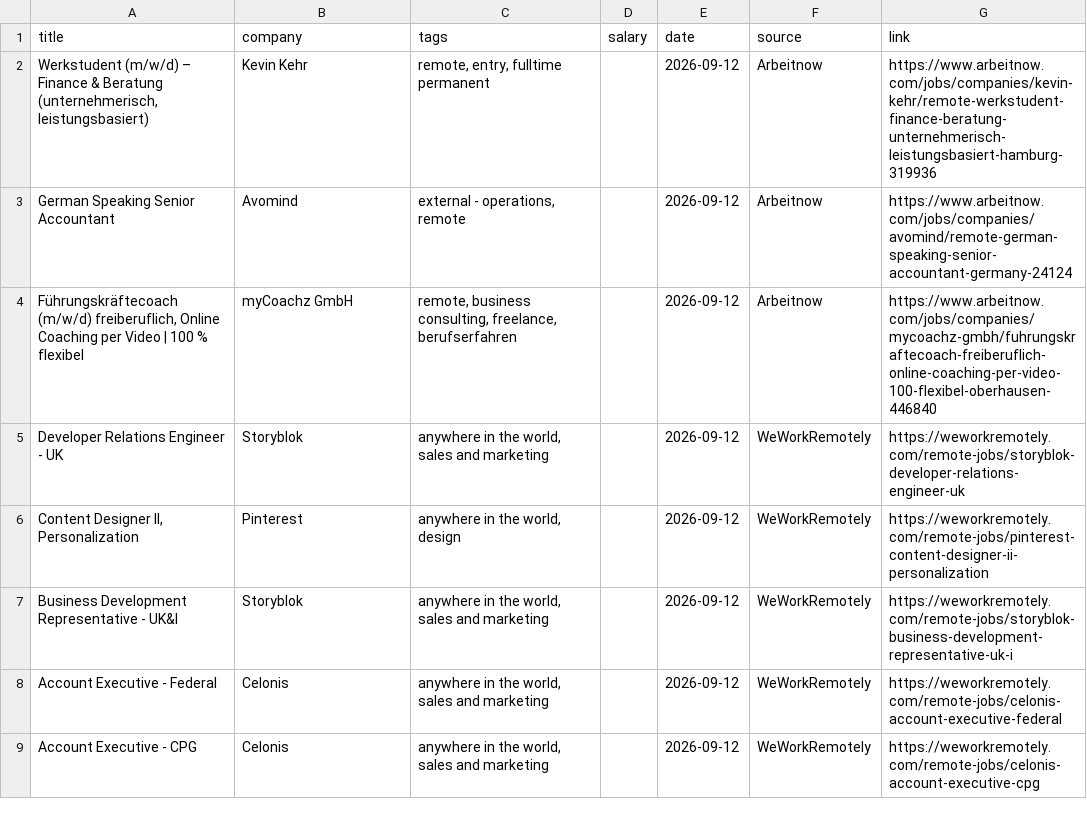
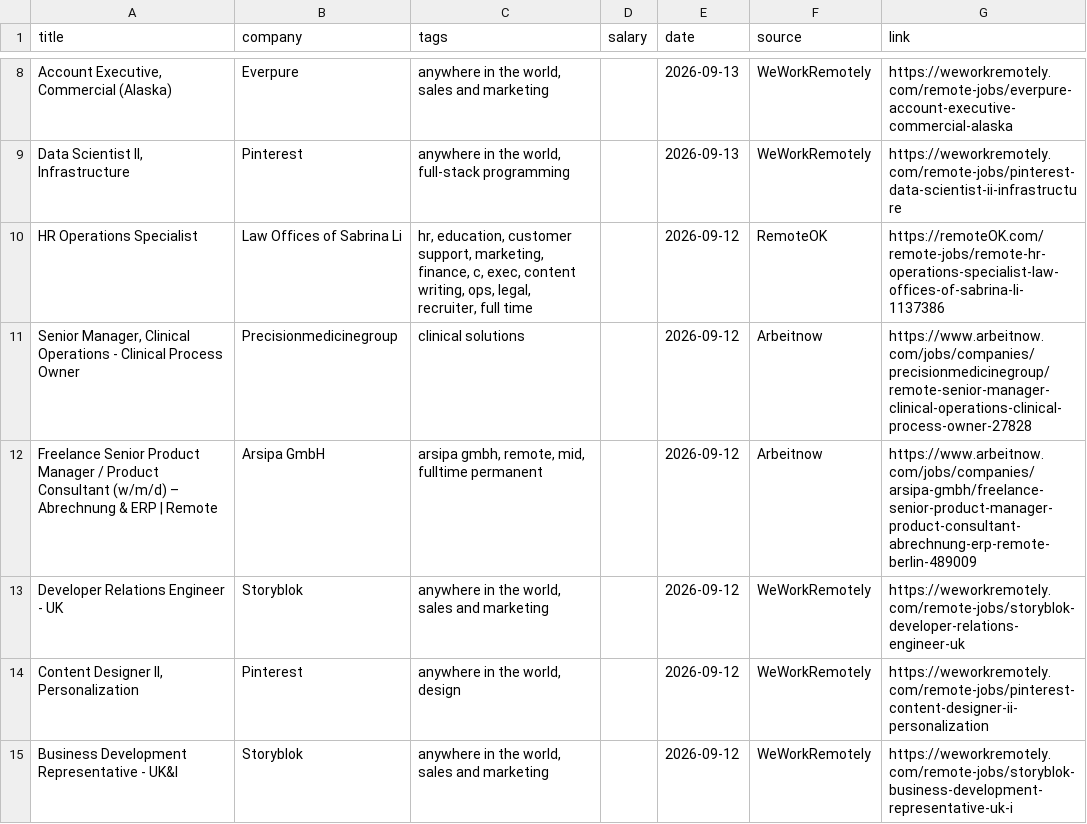
Before and after one commit to rawbushra03/remote-job-tracker, a CSV file: data/jobs_sample.csv, drawn as a sheet; only a part is shown, gaps mark what is left out; the shorter side is filled out with more unchanged rows; the diff covers the shown part only.

```diff
--- a/data/jobs_sample.csv
+++ b/data/jobs_sample.csv
@@ -2,4 +8,6 @@ title,company,tags,salary,date,source,link
-"Werkstudent (m/w/d) – Finance & Beratung (unternehmerisch, leistungsbasiert)",Kevin Kehr,"remote, entry, fulltime permanent",,2026-09-12,Arbeitnow,https://www.arbeitnow.com/jobs/companies/kevin-kehr/remote-werkstudent-finance-beratung-unternehmerisch-leistungsbasiert-hamburg-319936
-German Speaking Senior Accountant,Avomind,"external - operations, remote",,2026-09-12,Arbeitnow,https://www.arbeitnow.com/jobs/companies/avomind/remote-german-speaking-senior-accountant-germany-24124
-"Führungskräftecoach (m/w/d) freiberuflich, Online Coaching per Video | 100 % flexibel",myCoachz GmbH,"remote, business consulting, freelance, berufserfahren",,2026-09-12,Arbeitnow,https://www.arbeitnow.com/jobs/companies/mycoachz-gmbh/fuhrungskraftecoach-freiberuflich-online-coaching-per-video-100-flexibel-oberhausen-446840
+"Account Executive, Commercial (Alaska)",Everpure,"anywhere in the world, sales and marketing",,2026-09-13,WeWorkRemotely,https://weworkremotely.com/remote-jobs/everpure-account-executive-commercial-alaska
+"Data Scientist II, Infrastructure",Pinterest,"anywhere in the world, full-stack programming",,2026-09-13,WeWorkRemotely,https://weworkremotely.com/remote-jobs/pinterest-data-scientist-ii-infrastructure
+HR Operations Specialist,Law Offices of Sabrina Li,"hr, education, customer support, marketing, finance, c, exec, content writing, ops, legal, recruiter, full time",,2026-09-12,RemoteOK,https://remoteOK.com/remote-jobs/remote-hr-operations-specialist-law-offices-of-sabrina-li-1137386
+"Senior Manager, Clinical Operations - Clinical Process Owner",Precisionmedicinegroup,clinical solutions,,2026-09-12,Arbeitnow,https://www.arbeitnow.com/jobs/companies/precisionmedicinegroup/remote-senior-manager-clinical-operations-clinical-process-owner-27828
+Freelance Senior Product Manager / Product Consultant (w/m/d) – Abrechnung & ERP | Remote,Arsipa GmbH,"arsipa gmbh, remote, mid, fulltime permanent",,2026-09-12,Arbeitnow,https://www.arbeitnow.com/jobs/companies/arsipa-gmbh/freelance-senior-product-manager-product-consultant-abrechnung-erp-remote-berlin-489009
 Developer Relations Engineer - UK,Storyblok,"anywhere in the world, sales and marketing",,2026-09-12,WeWorkRemotely,https://weworkremotely.com/remote-jobs/storyblok-developer-relations-engineer-uk
```
Also changed, not shown: 9 added rows and 11 removed rows elsewhere in this file, 3 other files.
